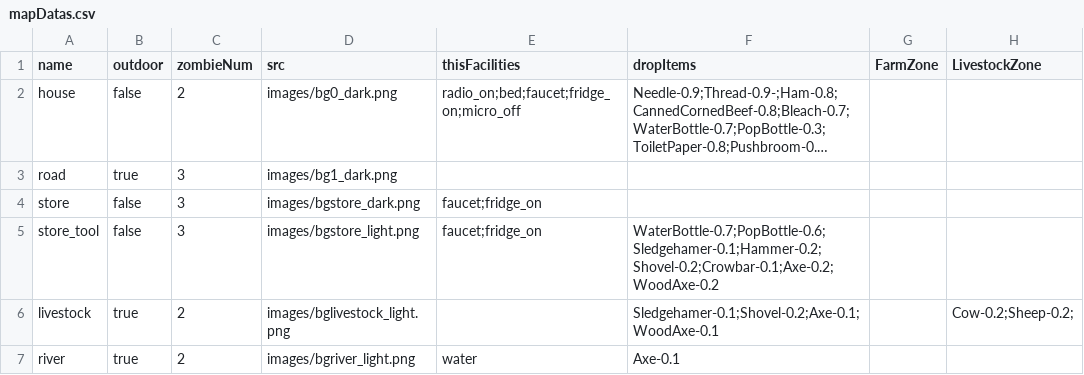
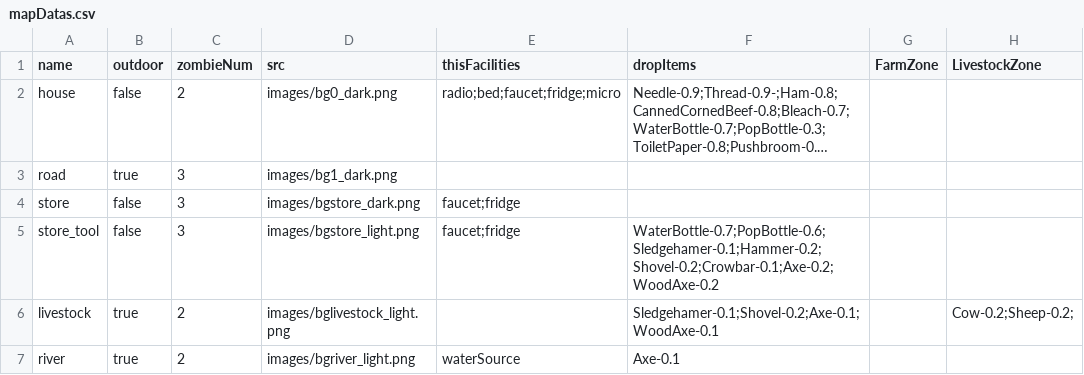
Before and after one commit to k0kk0r0/projectZBstats, a CSV file: mapDatas.csv, drawn as a sheet; long unchanged cells end in …; the diff names each change by its address in the sheet, - before the commit and + after, or states it on an @@ line.

```diff
--- a/mapDatas.csv
+++ b/mapDatas.csv
-E2 (thisFacilities): radio_on;bed;faucet;fridge_on;micro_off
+E2 (thisFacilities): radio;bed;faucet;fridge;micro
-E4:E5 (thisFacilities): faucet;fridge_on
+E4:E5 (thisFacilities): faucet;fridge
-E7 (thisFacilities): water
+E7 (thisFacilities): waterSource
```
Also changed, not shown: items/miscs.csv, items/weapons.csv, 13 other files.
